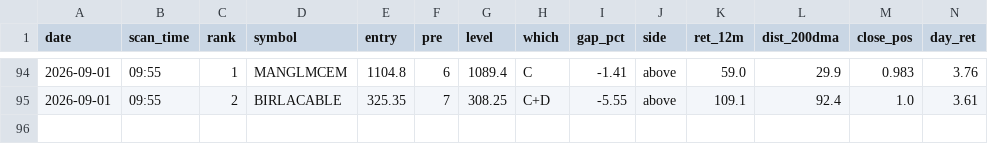
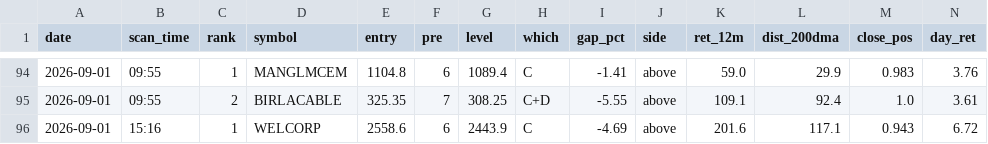
Before and after one commit to atikhalde/weekly, a CSV file: anticipate_picks.csv, drawn as a sheet; only a part is shown, gaps mark what is left out; rows hold the shown columns only; the diff names each change by its address in the sheet, - before the commit and + after, or states it on an @@ line.

```diff
--- a/anticipate_picks.csv
+++ b/anticipate_picks.csv
+row 96: 2026-09-01 | 15:16 | 1 | WELCORP | 2558.6 | 6 | 2443.9 | C | -4.69 | above | 201.6 | 117.1 | 0.943 | 6.72
```
Also changed, not shown: 2 other files.
